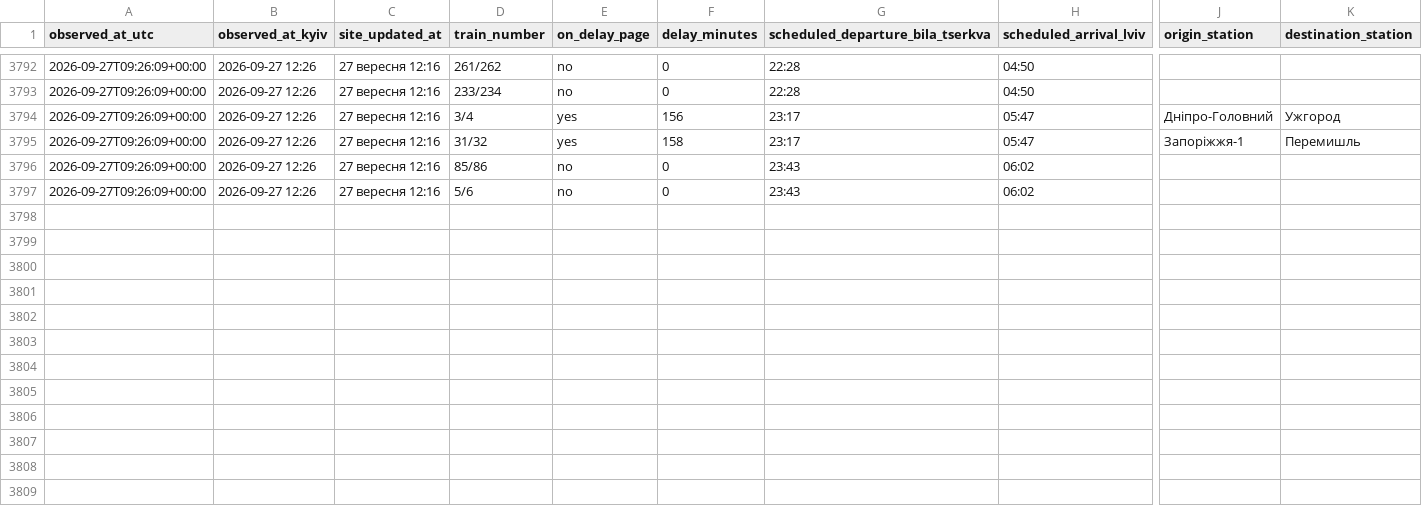
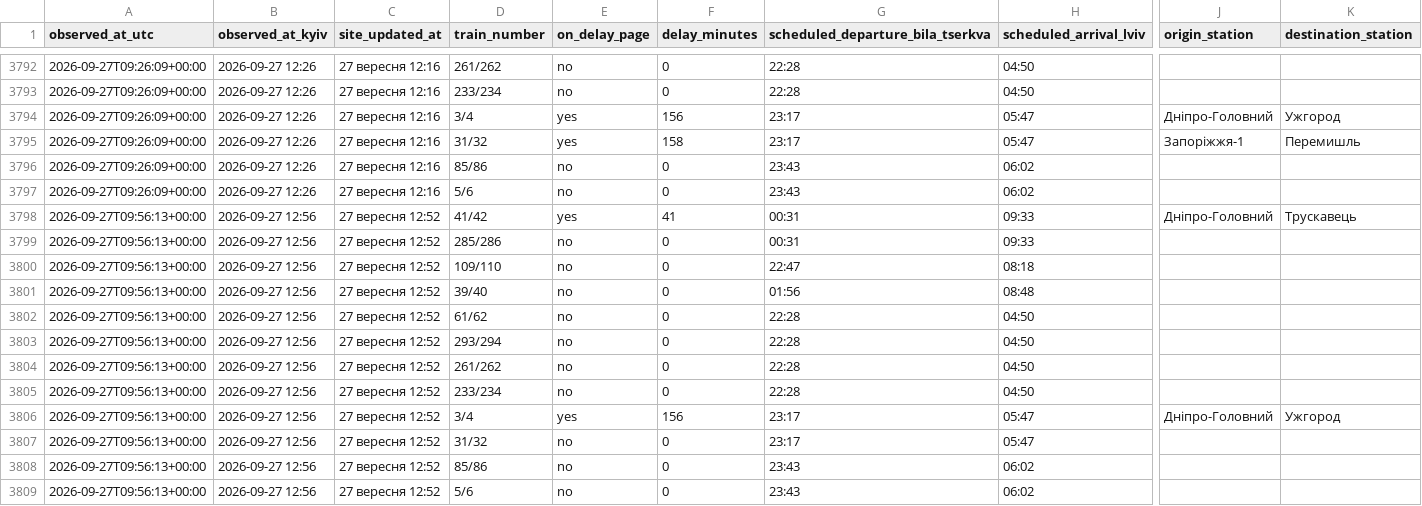
Before and after one commit to Canary2132/delays-tracker, a CSV file: data/delays.csv, drawn as a sheet; only a part is shown, gaps mark what is left out; rows hold the shown columns only; the diff names each change by its address in the sheet, - before the commit and + after, or states it on an @@ line.

Commit message:
data: 2026-09-27 09:56 UTC

```diff
--- a/data/delays.csv
+++ b/data/delays.csv
+row 3798: 2026-09-27T09:56:13+00:00 | 2026-09-27 12:56 | 27 вересня 12:52 | 41/42 | yes | 41 | 00:31 | 09:33 | Дніпро-Головний | Трускавець
+row 3799: 2026-09-27T09:56:13+00:00 | 2026-09-27 12:56 | 27 вересня 12:52 | 285/286 | no | 0 | 00:31 | 09:33
+row 3800: 2026-09-27T09:56:13+00:00 | 2026-09-27 12:56 | 27 вересня 12:52 | 109/110 | no | 0 | 22:47 | 08:18
+row 3801: 2026-09-27T09:56:13+00:00 | 2026-09-27 12:56 | 27 вересня 12:52 | 39/40 | no | 0 | 01:56 | 08:48
+row 3802: 2026-09-27T09:56:13+00:00 | 2026-09-27 12:56 | 27 вересня 12:52 | 61/62 | no | 0 | 22:28 | 04:50
+row 3803: 2026-09-27T09:56:13+00:00 | 2026-09-27 12:56 | 27 вересня 12:52 | 293/294 | no | 0 | 22:28 | 04:50
+row 3804: 2026-09-27T09:56:13+00:00 | 2026-09-27 12:56 | 27 вересня 12:52 | 261/262 | no | 0 | 22:28 | 04:50
+row 3805: 2026-09-27T09:56:13+00:00 | 2026-09-27 12:56 | 27 вересня 12:52 | 233/234 | no | 0 | 22:28 | 04:50
+row 3806: 2026-09-27T09:56:13+00:00 | 2026-09-27 12:56 | 27 вересня 12:52 | 3/4 | yes | 156 | 23:17 | 05:47 | Дніпро-Головний | Ужгород
+row 3807: 2026-09-27T09:56:13+00:00 | 2026-09-27 12:56 | 27 вересня 12:52 | 31/32 | no | 0 | 23:17 | 05:47
+row 3808: 2026-09-27T09:56:13+00:00 | 2026-09-27 12:56 | 27 вересня 12:52 | 85/86 | no | 0 | 23:43 | 06:02
+row 3809: 2026-09-27T09:56:13+00:00 | 2026-09-27 12:56 | 27 вересня 12:52 | 5/6 | no | 0 | 23:43 | 06:02
```
